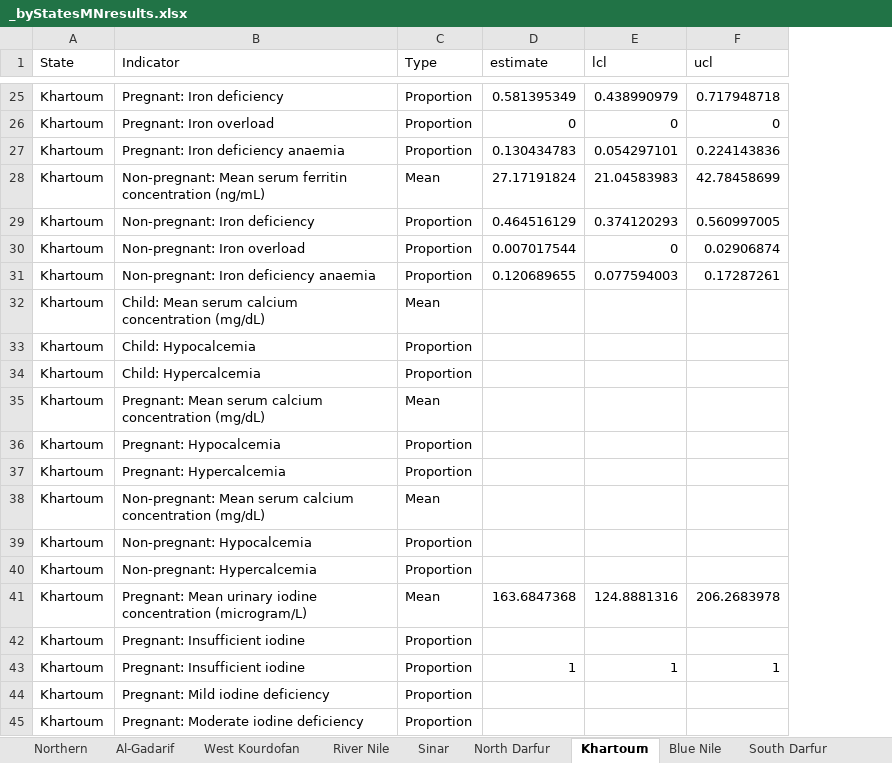
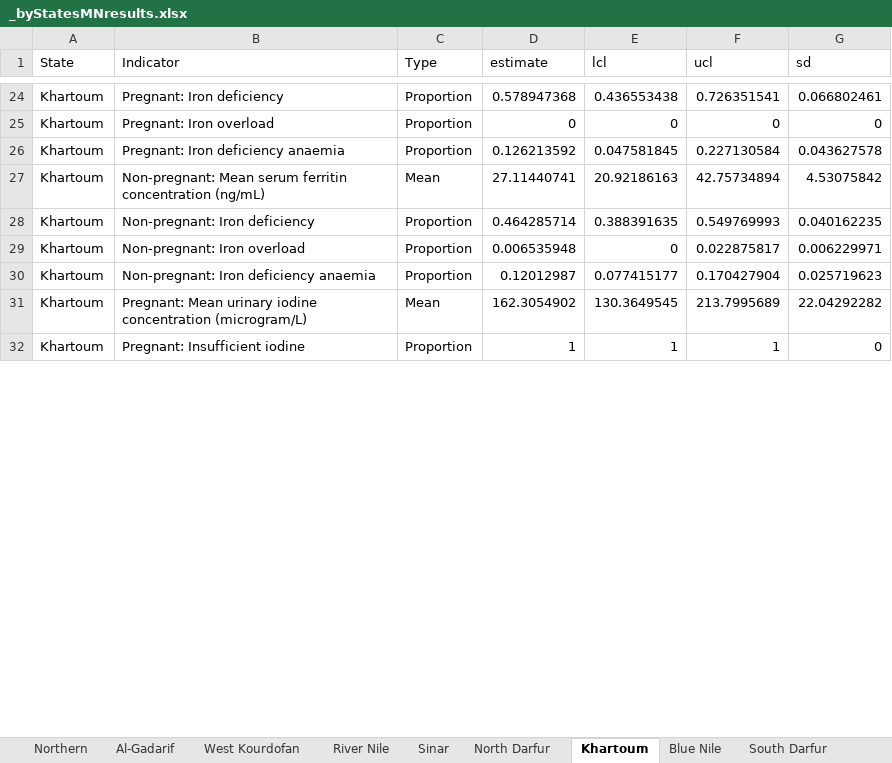
Before and after one commit to ernestguevarra/sudanMNanalysis, an Excel workbook: _byStatesMNresults.xlsx, sheet Khartoum, drawn as a sheet; only a part is shown, gaps mark what is left out; values as stored, in another font and other column widths than the file's, no borders; removed rows and columns are numbered as before the commit, all else as after; the diff covers the shown part only; the diff names each change by its address in the sheet, - before the commit and + after, or states it on an @@ line.

```diff
--- a/_byStatesMNresults.xlsx (sheet Khartoum)
+++ b/_byStatesMNresults.xlsx (sheet Khartoum)
+column G (sd), rows 24-32: 0.066802461 | 0 | 0.043627578 | 4.53075842 | 0.040162235 | 0.006229971 | 0.025719623 | 22.04292282 | 0
-D24 (estimate): 0.581395349
+D24 (estimate): 0.578947368
-E24 (lcl): 0.438990979
+E24 (lcl): 0.436553438
-F24 (ucl): 0.717948718
+F24 (ucl): 0.726351541
-D26 (estimate): 0.130434783
+D26 (estimate): 0.126213592
-E26 (lcl): 0.054297101
+E26 (lcl): 0.047581845
-F26 (ucl): 0.224143836
+F26 (ucl): 0.227130584
-D27 (estimate): 27.17191824
+D27 (estimate): 27.11440741
-E27 (lcl): 21.04583983
+E27 (lcl): 20.92186163
-F27 (ucl): 42.78458699
+F27 (ucl): 42.75734894
-D28 (estimate): 0.464516129
+D28 (estimate): 0.464285714
-E28 (lcl): 0.374120293
+E28 (lcl): 0.388391635
-F28 (ucl): 0.560997005
+F28 (ucl): 0.549769993
-D29 (estimate): 0.007017544
+D29 (estimate): 0.006535948
-F29 (ucl): 0.02906874
+F29 (ucl): 0.022875817
-D30 (estimate): 0.120689655
+D30 (estimate): 0.12012987
-E30 (lcl): 0.077594003
+E30 (lcl): 0.077415177
-F30 (ucl): 0.17287261
+F30 (ucl): 0.170427904
-row 32: Khartoum | Child: Mean serum calcium concentration (mg/dL) | Mean
-row 33: Khartoum | Child: Hypocalcemia | Proportion
-row 34: Khartoum | Child: Hypercalcemia | Proportion
-row 35: Khartoum | Pregnant: Mean serum calcium concentration (mg/dL) | Mean
-row 36: Khartoum | Pregnant: Hypocalcemia | Proportion
-row 37: Khartoum | Pregnant: Hypercalcemia | Proportion
-row 38: Khartoum | Non-pregnant: Mean serum calcium concentration (mg/dL) | Mean
-row 39: Khartoum | Non-pregnant: Hypocalcemia | Proportion
-row 40: Khartoum | Non-pregnant: Hypercalcemia | Proportion
-D31 (estimate): 163.6847368
+D31 (estimate): 162.3054902
-E31 (lcl): 124.8881316
+E31 (lcl): 130.3649545
-F31 (ucl): 206.2683978
+F31 (ucl): 213.7995689
-row 42: Khartoum | Pregnant: Insufficient iodine | Proportion
-row 44: Khartoum | Pregnant: Mild iodine deficiency | Proportion
-row 45: Khartoum | Pregnant: Moderate iodine deficiency | Proportion
```
Also changed, not shown: 6 removed rows and 87 edited cells elsewhere in this sheet, sheet South Darfur, sheet Blue Nile, sheet Sinar, sheet North Darfur, sheet River Nile, sheet West Kourdofan, 2 more sheets, other sheet tabs, 7 other files.
